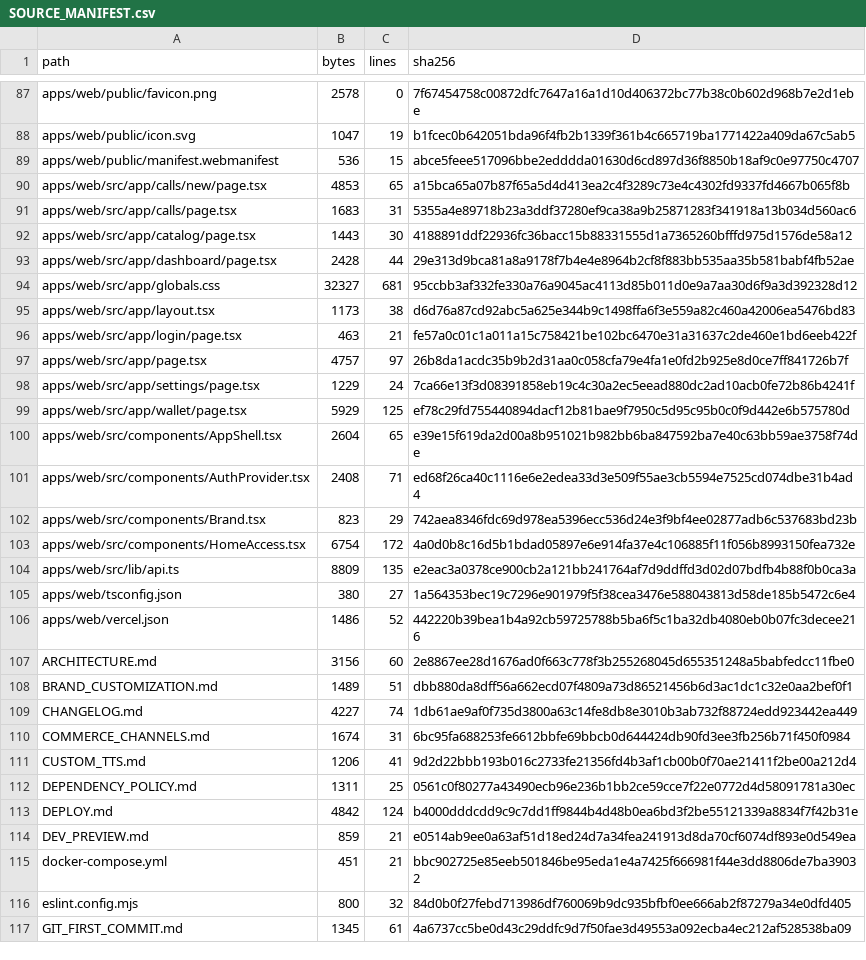
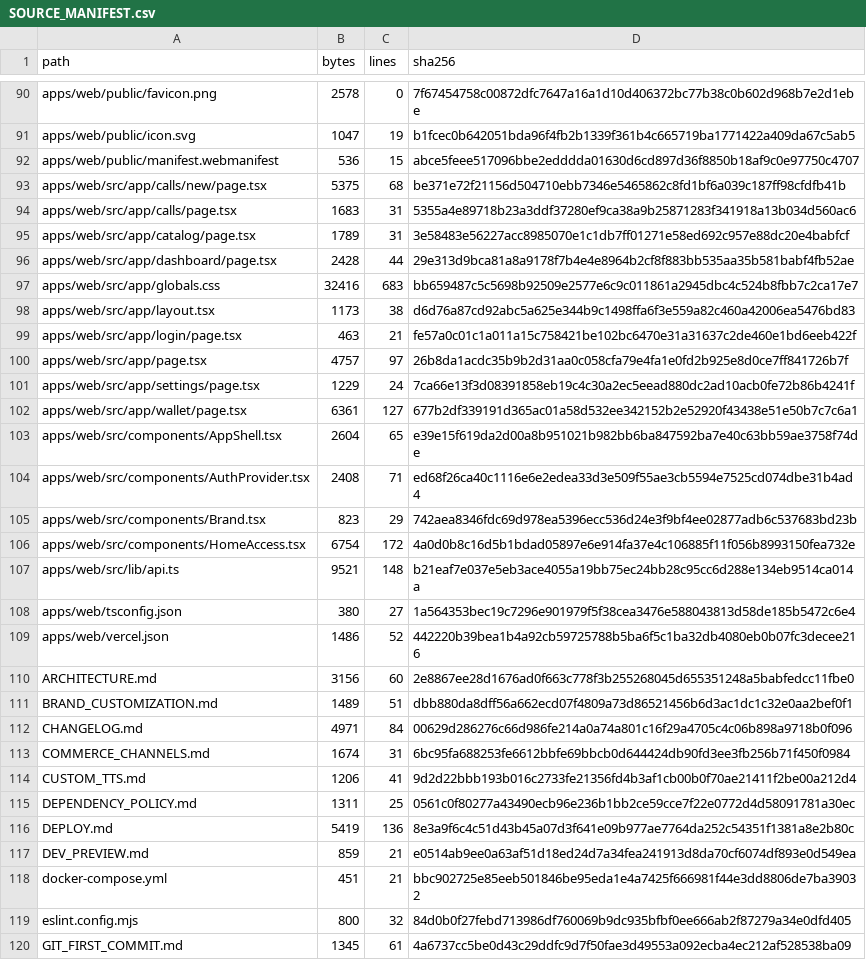
Before and after one commit to Wpersoli/trotebox, a CSV file: SOURCE_MANIFEST.csv, drawn as a sheet; only a part is shown, gaps mark what is left out; the diff covers the shown part only.

```diff
--- a/SOURCE_MANIFEST.csv
+++ b/SOURCE_MANIFEST.csv
@@ -89,7 +92,7 @@ path,bytes,lines,sha256
 "apps/web/public/manifest.webmanifest",536,15,abce5feee517096bbe2edddda01630d6cd897d36f8850b18af9c0e97750c4707
-"apps/web/src/app/calls/new/page.tsx",4853,65,a15bca65a07b87f65a5d4d413ea2c4f3289c73e4c4302fd9337fd4667b065f8b
+"apps/web/src/app/calls/new/page.tsx",5375,68,be371e72f21156d504710ebb7346e5465862c8fd1bf6a039c187ff98cfdfb41b
 "apps/web/src/app/calls/page.tsx",1683,31,5355a4e89718b23a3ddf37280ef9ca38a9b25871283f341918a13b034d560ac6
-"apps/web/src/app/catalog/page.tsx",1443,30,4188891ddf22936fc36bacc15b88331555d1a7365260bfffd975d1576de58a12
+"apps/web/src/app/catalog/page.tsx",1789,31,3e58483e56227acc8985070e1c1db7ff01271e58ed692c957e88dc20e4babfcf
 "apps/web/src/app/dashboard/page.tsx",2428,44,29e313d9bca81a8a9178f7b4e4e8964b2cf8f883bb535aa35b581babf4fb52ae
-"apps/web/src/app/globals.css",32327,681,95ccbb3af332fe330a76a9045ac4113d85b011d0e9a7aa30d6f9a3d392328d12
+"apps/web/src/app/globals.css",32416,683,bb659487c5c5698b92509e2577e6c9c011861a2945dbc4c524b8fbb7c2ca17e7
 "apps/web/src/app/layout.tsx",1173,38,d6d76a87cd92abc5a625e344b9c1498ffa6f3e559a82c460a42006ea5476bd83
@@ -98,3 +101,3 @@ path,bytes,lines,sha256
 "apps/web/src/app/settings/page.tsx",1229,24,7ca66e13f3d08391858eb19c4c30a2ec5eead880dc2ad10acb0fe72b86b4241f
-"apps/web/src/app/wallet/page.tsx",5929,125,ef78c29fd755440894dacf12b81bae9f7950c5d95c95b0c0f9d442e6b575780d
+"apps/web/src/app/wallet/page.tsx",6361,127,677b2df339191d365ac01a58d532ee342152b2e52920f43438e51e50b7c7c6a1
 "apps/web/src/components/AppShell.tsx",2604,65,e39e15f619da2d00a8b951021b982bb6ba847592ba7e40c63bb59ae3758f74de
@@ -103,3 +106,3 @@ path,bytes,lines,sha256
 "apps/web/src/components/HomeAccess.tsx",6754,172,4a0d0b8c16d5b1bdad05897e6e914fa37e4c106885f11f056b8993150fea732e
-"apps/web/src/lib/api.ts",8809,135,e2eac3a0378ce900cb2a121bb241764af7d9ddffd3d02d07bdfb4b88f0b0ca3a
+"apps/web/src/lib/api.ts",9521,148,b21eaf7e037e5eb3ace4055a19bb75ec24bb28c95cc6d288e134eb9514ca014a
 "apps/web/tsconfig.json",380,27,1a564353bec19c7296e901979f5f38cea3476e588043813d58de185b5472c6e4
@@ -108,3 +111,3 @@ path,bytes,lines,sha256
 "BRAND_CUSTOMIZATION.md",1489,51,dbb880da8dff56a662ecd07f4809a73d86521456b6d3ac1dc1c32e0aa2bef0f1
-"CHANGELOG.md",4227,74,1db61ae9af0f735d3800a63c14fe8db8e3010b3ab732f88724edd923442ea449
+"CHANGELOG.md",4971,84,00629d286276c66d986fe214a0a74a801c16f29a4705c4c06b898a9718b0f096
 "COMMERCE_CHANNELS.md",1674,31,6bc95fa688253fe6612bbfe69bbcb0d644424db90fd3ee3fb256b71f450f0984
@@ -112,3 +115,3 @@ path,bytes,lines,sha256
 "DEPENDENCY_POLICY.md",1311,25,0561c0f80277a43490ecb96e236b1bb2ce59cce7f22e0772d4d58091781a30ec
-"DEPLOY.md",4842,124,b4000dddcdd9c9c7dd1ff9844b4d48b0ea6bd3f2be55121339a8834f7f42b31e
+"DEPLOY.md",5419,136,8e3a9f6c4c51d43b45a07d3f641e09b977ae7764da252c54351f1381a8e2b80c
 "DEV_PREVIEW.md",859,21,e0514ab9ee0a63af51d18ed24d7a34fea241913d8da70cf6074df893e0d549ea
```
Also changed, not shown: 4 added rows and 48 edited cells elsewhere in this file, DEPENDENCY_MANIFEST.csv, 33 other files.
